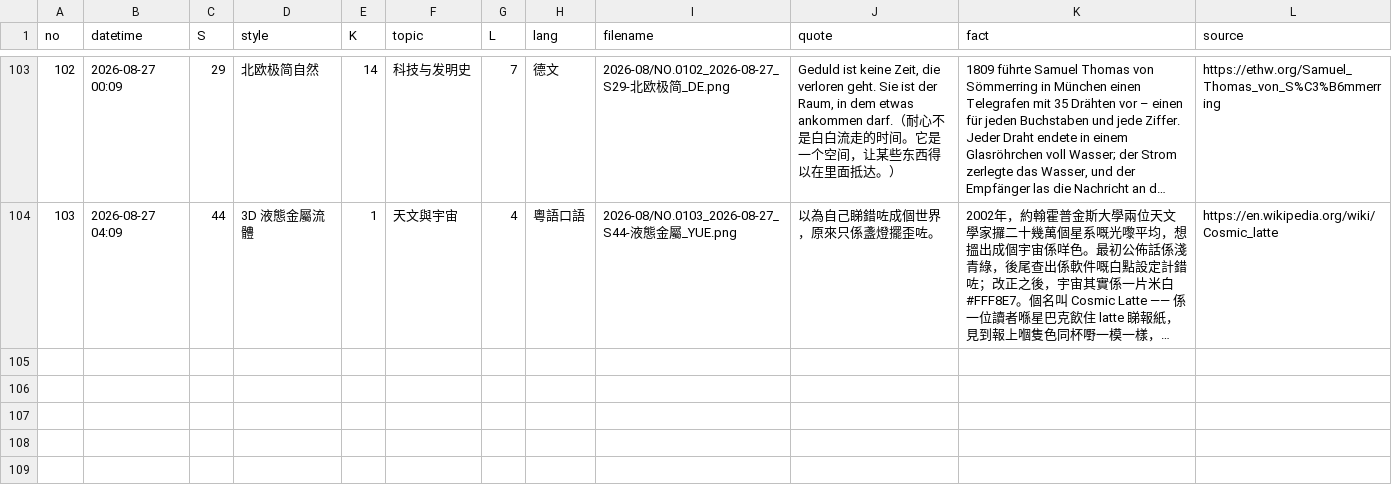
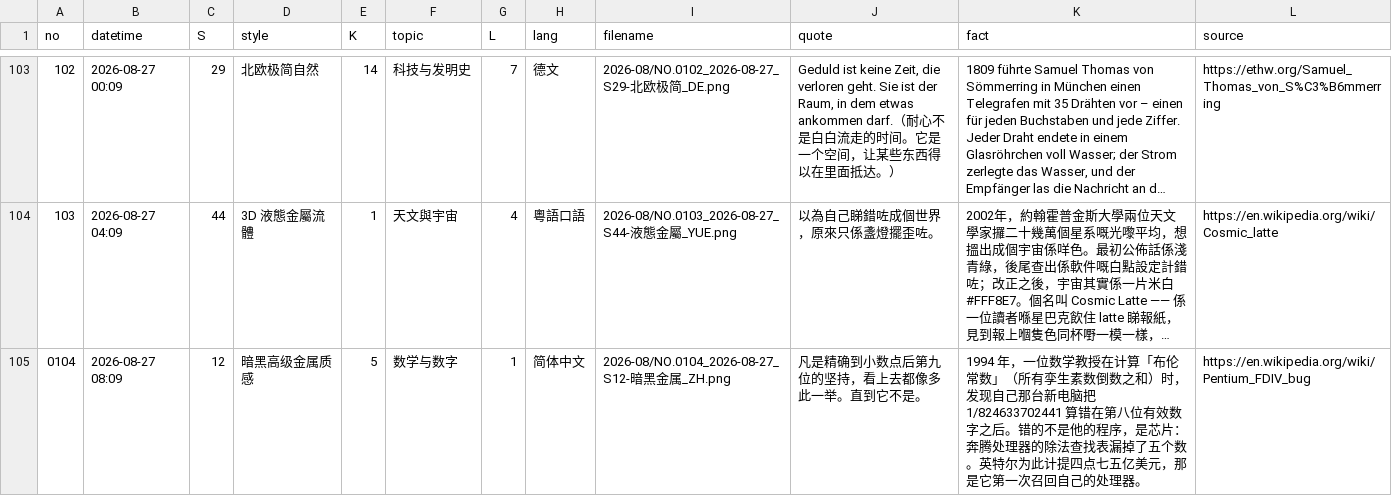
Before and after one commit to Chauban/ClaudeAtelier, a CSV file: Cards/cards-index.csv, drawn as a sheet; only a part is shown, gaps mark what is left out; long unchanged cells end in …; the diff names each change by its address in the sheet, - before the commit and + after, or states it on an @@ line.

Commit message:
NO.0104 · 暗黑高级金属质感 · 简体中文

```diff
--- a/Cards/cards-index.csv
+++ b/Cards/cards-index.csv
+row 105: 0104 | 2026-08-27 08:09 | 12 | 暗黑高级金属质感 | 5 | 数学与数字 | 1 | 简体中文 | 2026-08/NO.0104_2026-08-27_S12-暗黑金属_ZH.png | 凡是精确到小数点后第九位的坚持，看上去都像多此一举。直到它不是。 | 1994 年，一位数学教授在计算「布伦常数」（所有孪生素数倒数之和）时，发现自己那台新电脑把 1/824633702441 算错在第八位有效数字之后。错的不是他的程序，是芯片：奔腾处理器的除法查找表漏掉了五个数。英特尔为此计提四点七五亿美元，那是它第一次召回自己的处理器。 | https://en.wikipedia.org/wiki/Pentium_FDIV_bug
```
Also changed, not shown: 3 other files.
